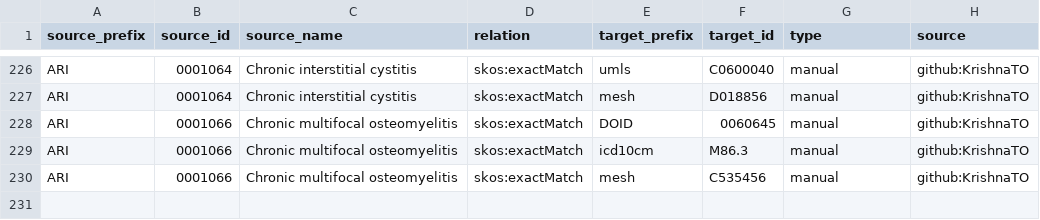
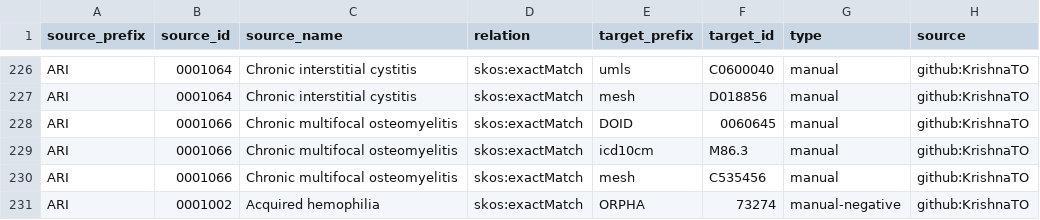
Before and after one commit to KrishnaTO/ARI, a TSV file: mappings/ari.equivalencies.tsv, drawn as a sheet; only a part is shown, gaps mark what is left out.

Commit message:
Cross-reference mappings (mappings review)

```diff
--- a/mappings/ari.equivalencies.tsv
+++ b/mappings/ari.equivalencies.tsv
@@ -230 +230,2 @@ ARI	0001066	Chronic multifocal osteomyelitis	skos:exactMatch	icd10cm	M86.3	manua
 ARI	0001066	Chronic multifocal osteomyelitis	skos:exactMatch	mesh	C535456	manual	github:KrishnaTO
+ARI	0001002	Acquired hemophilia	skos:exactMatch	ORPHA	73274	manual-negative	github:KrishnaTO
```
